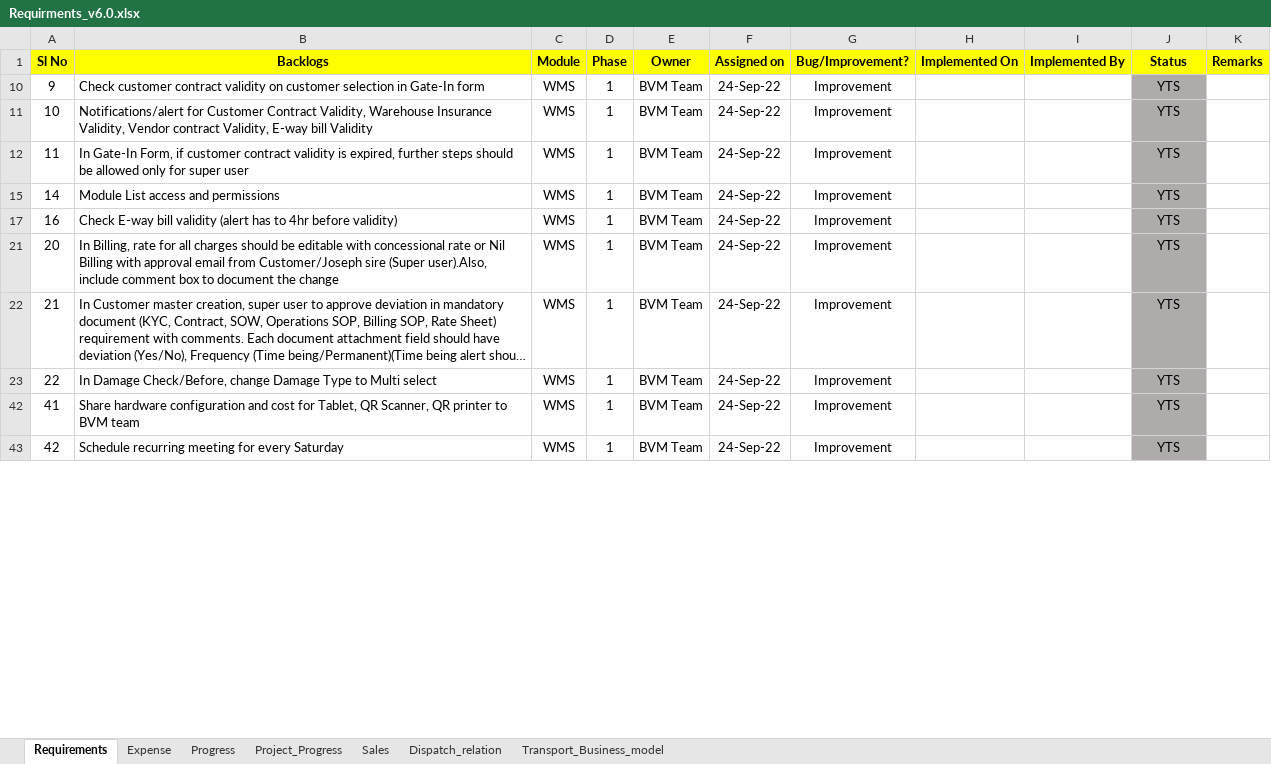
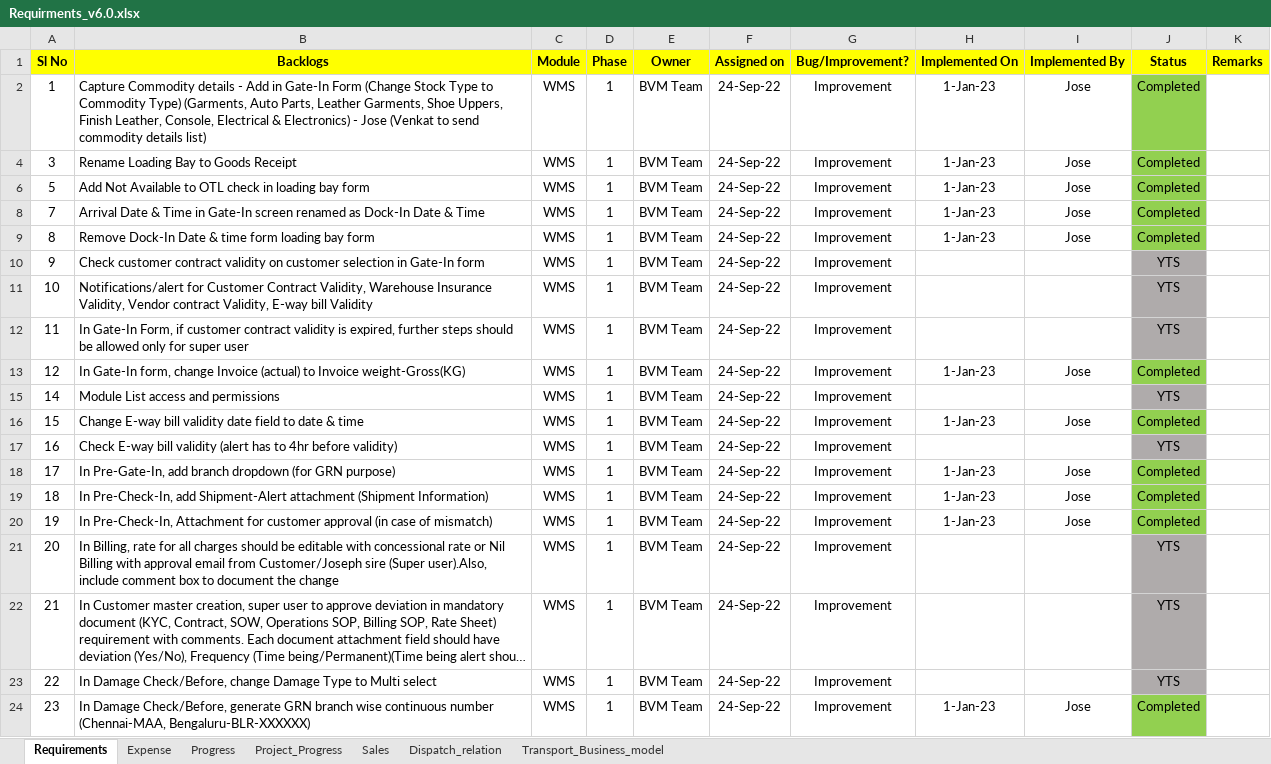
Before and after one commit to josevinoth/sms_project, an Excel workbook: Requirements/Requirments_v6.0.xlsx, sheet Requirements, drawn as a sheet; only a part is shown; the shorter side is filled out with more unchanged rows; long unchanged cells end in …; values as stored, in another font and other column widths than the file's, no borders; conditional formats not drawn; the diff covers the shown part only; the diff names each change by its address in the sheet, - before the commit and + after, or states it on an @@ line.

Commit message:
Latest Update_Commit_04-Jul-23-Jose

```diff
--- a/Requirements/Requirments_v6.0.xlsx (sheet Requirements)
+++ b/Requirements/Requirments_v6.0.xlsx (sheet Requirements)
@@ row 2 unhidden: 1 | Capture Commodity details - Add in Gate-In Form (Change Stock Type to Commodity Type) (Garments, Auto Parts, Leather Garments, Shoe Uppers, Finish Leather, Console, Electrical & Electronics) - Jose (Venkat to send commodity details list) | WMS | 1 | BVM Team | 24-Sep-22 | Improvement | 1-Jan-23 | Jose | Completed @@
@@ row 4 unhidden: 3 | Rename Loading Bay to Goods Receipt | WMS | 1 | BVM Team | 24-Sep-22 | Improvement | 1-Jan-23 | Jose | Completed @@
@@ row 6 unhidden: 5 | Add Not Available to OTL check in loading bay form | WMS | 1 | BVM Team | 24-Sep-22 | Improvement | 1-Jan-23 | Jose | Completed @@
@@ row 8 unhidden: 7 | Arrival Date & Time in Gate-In screen renamed as Dock-In Date & Time | WMS | 1 | BVM Team | 24-Sep-22 | Improvement | 1-Jan-23 | Jose | Completed @@
@@ row 9 unhidden: 8 | Remove Dock-In Date & time form loading bay form | WMS | 1 | BVM Team | 24-Sep-22 | Improvement | 1-Jan-23 | Jose | Completed @@
@@ row 13 unhidden: 12 | In Gate-In form, change Invoice (actual) to Invoice weight-Gross(KG) | WMS | 1 | BVM Team | 24-Sep-22 | Improvement | 1-Jan-23 | Jose | Completed @@
@@ row 16 unhidden: 15 | Change E-way bill validity date field to date & time | WMS | 1 | BVM Team | 24-Sep-22 | Improvement | 1-Jan-23 | Jose | Completed @@
@@ row 18 unhidden: 17 | In Pre-Gate-In, add branch dropdown (for GRN purpose) | WMS | 1 | BVM Team | 24-Sep-22 | Improvement | 1-Jan-23 | Jose | Completed @@
@@ row 19 unhidden: 18 | In Pre-Check-In, add Shipment-Alert attachment (Shipment Information) | WMS | 1 | BVM Team | 24-Sep-22 | Improvement | 1-Jan-23 | Jose | Completed @@
@@ row 20 unhidden: 19 | In Pre-Check-In, Attachment for customer approval (in case of mismatch) | WMS | 1 | BVM Team | 24-Sep-22 | Improvement | 1-Jan-23 | Jose | Completed @@
@@ row 24 unhidden: 23 | In Damage Check/Before, generate GRN branch wise continuous number (Chennai-MAA, Bengaluru-BLR-XXXXXX) | WMS | 1 | BVM Team | 24-Sep-22 | Improvement | 1-Jan-23 | Jose | Completed @@
```
Also changed, not shown: 116 added rows, 87 hidden or unhidden rows and 1 edited cell elsewhere in this sheet, sheet Progress, hidden cells, charts or pictures, 3 other files.
